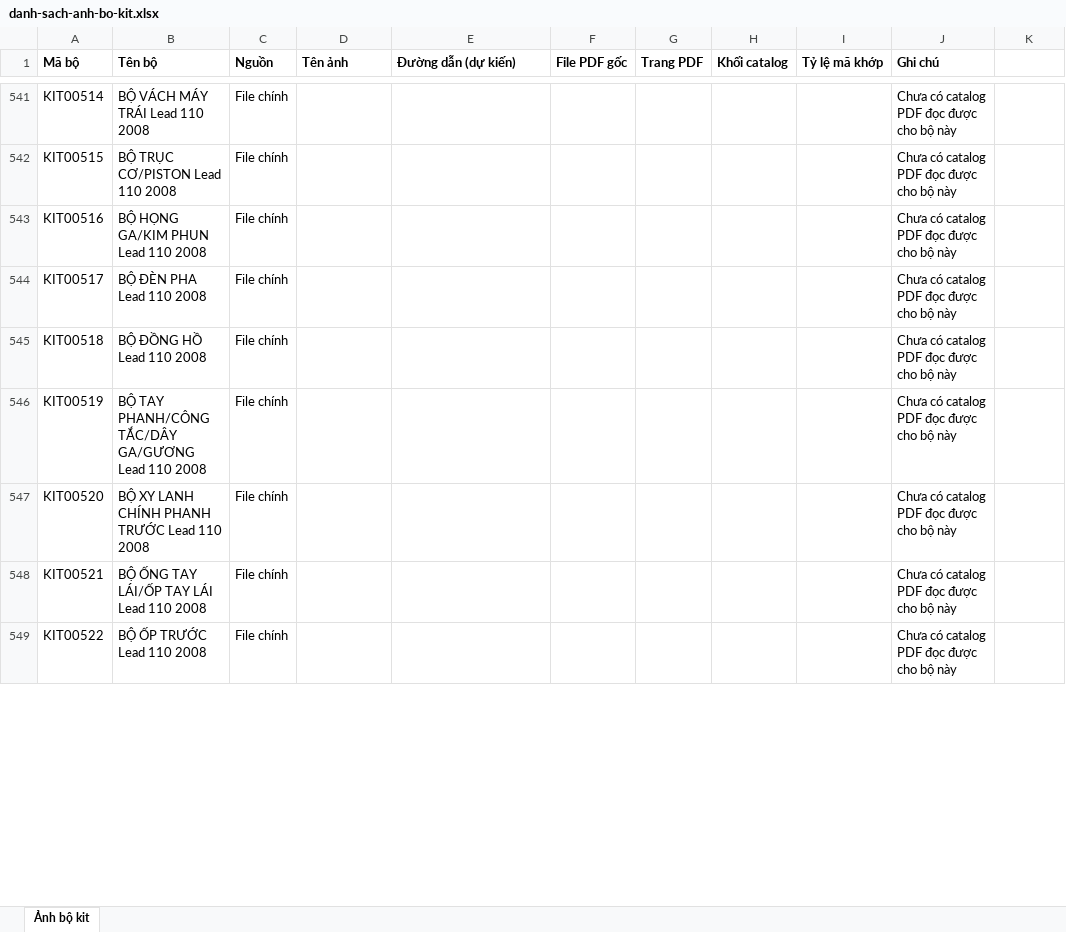
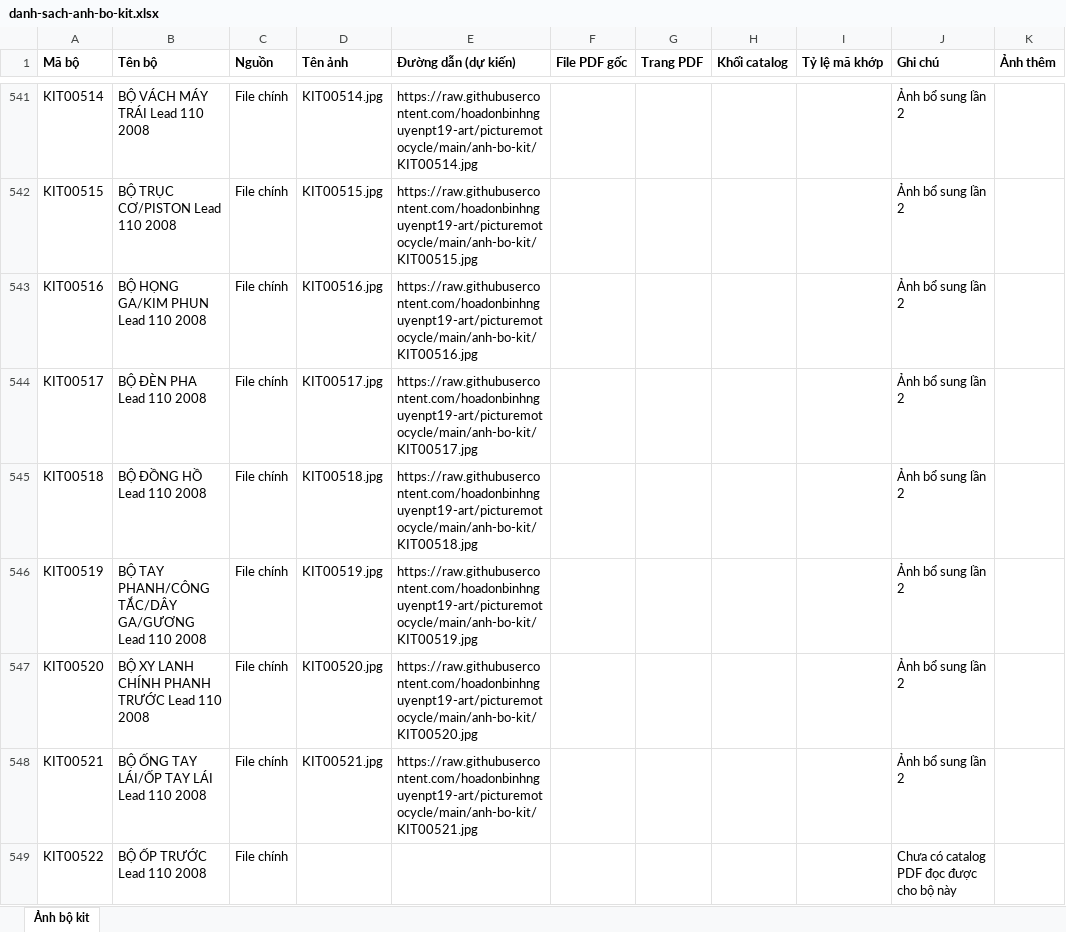
Before and after one commit to hoadonbinhnguyenpt19-art/picturemotocycle, an Excel workbook: data/danh-sach-anh-bo-kit.xlsx, sheet Ảnh bộ kit, drawn as a sheet; only a part is shown, gaps mark what is left out; values as stored, in another font and other column widths than the file's, no borders; the diff covers the shown part only; the diff names each change by its address in the sheet, - before the commit and + after, or states it on an @@ line.

Commit message:
bo sung kit lan 2

```diff
--- a/data/danh-sach-anh-bo-kit.xlsx (sheet Ảnh bộ kit)
+++ b/data/danh-sach-anh-bo-kit.xlsx (sheet Ảnh bộ kit)
-K1: (empty)
+K1: Ảnh thêm
-D541 (Tên ảnh): (empty)
+D541 (Tên ảnh): KIT00514.jpg
-E541 (Đường dẫn (dự kiến)): (empty)
+E541 (Đường dẫn (dự kiến)): https://raw.githubusercontent.com/hoadonbinhnguyenpt19-art/picturemotocycle/main/anh-bo-kit/KIT00514.jpg
-J541:J548 (Ghi chú): Chưa có catalog PDF đọc được cho bộ này
+J541:J548 (Ghi chú): Ảnh bổ sung lần 2
-D542 (Tên ảnh): (empty)
+D542 (Tên ảnh): KIT00515.jpg
-E542 (Đường dẫn (dự kiến)): (empty)
+E542 (Đường dẫn (dự kiến)): https://raw.githubusercontent.com/hoadonbinhnguyenpt19-art/picturemotocycle/main/anh-bo-kit/KIT00515.jpg
-D543 (Tên ảnh): (empty)
+D543 (Tên ảnh): KIT00516.jpg
-E543 (Đường dẫn (dự kiến)): (empty)
+E543 (Đường dẫn (dự kiến)): https://raw.githubusercontent.com/hoadonbinhnguyenpt19-art/picturemotocycle/main/anh-bo-kit/KIT00516.jpg
-D544 (Tên ảnh): (empty)
+D544 (Tên ảnh): KIT00517.jpg
-E544 (Đường dẫn (dự kiến)): (empty)
+E544 (Đường dẫn (dự kiến)): https://raw.githubusercontent.com/hoadonbinhnguyenpt19-art/picturemotocycle/main/anh-bo-kit/KIT00517.jpg
-D545 (Tên ảnh): (empty)
+D545 (Tên ảnh): KIT00518.jpg
-E545 (Đường dẫn (dự kiến)): (empty)
+E545 (Đường dẫn (dự kiến)): https://raw.githubusercontent.com/hoadonbinhnguyenpt19-art/picturemotocycle/main/anh-bo-kit/KIT00518.jpg
-D546 (Tên ảnh): (empty)
+D546 (Tên ảnh): KIT00519.jpg
-E546 (Đường dẫn (dự kiến)): (empty)
+E546 (Đường dẫn (dự kiến)): https://raw.githubusercontent.com/hoadonbinhnguyenpt19-art/picturemotocycle/main/anh-bo-kit/KIT00519.jpg
-D547 (Tên ảnh): (empty)
+D547 (Tên ảnh): KIT00520.jpg
-E547 (Đường dẫn (dự kiến)): (empty)
+E547 (Đường dẫn (dự kiến)): https://raw.githubusercontent.com/hoadonbinhnguyenpt19-art/picturemotocycle/main/anh-bo-kit/KIT00520.jpg
-D548 (Tên ảnh): (empty)
+D548 (Tên ảnh): KIT00521.jpg
-E548 (Đường dẫn (dự kiến)): (empty)
+E548 (Đường dẫn (dự kiến)): https://raw.githubusercontent.com/hoadonbinhnguyenpt19-art/picturemotocycle/main/anh-bo-kit/KIT00521.jpg
```
Also changed, not shown: 1135 edited cells elsewhere in this sheet, 4 other files.
